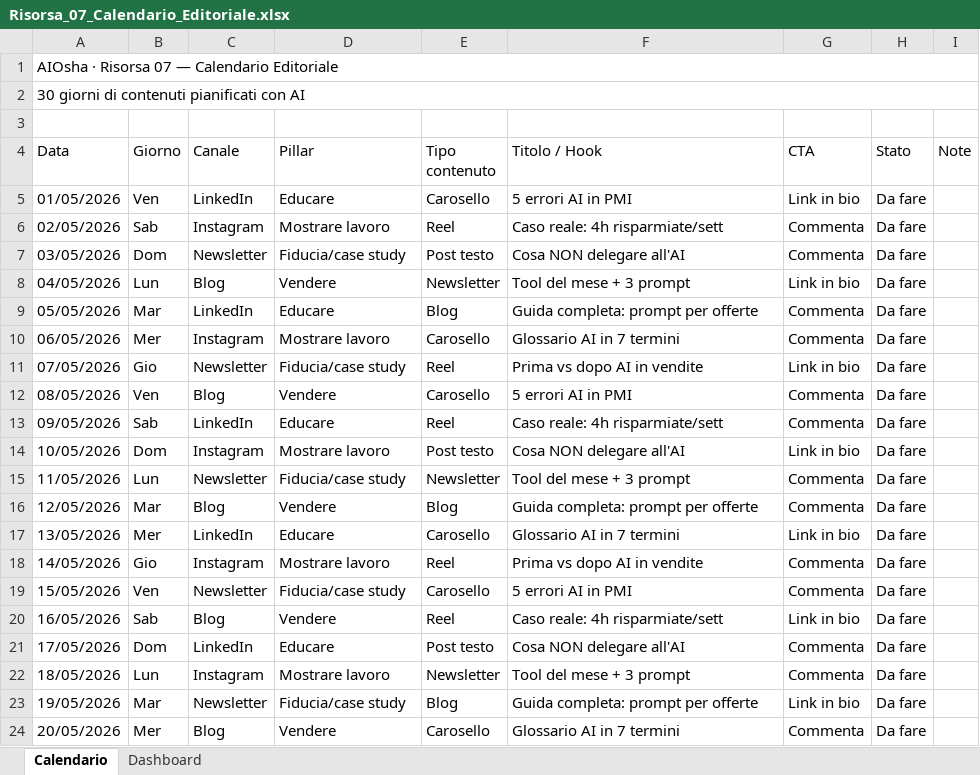
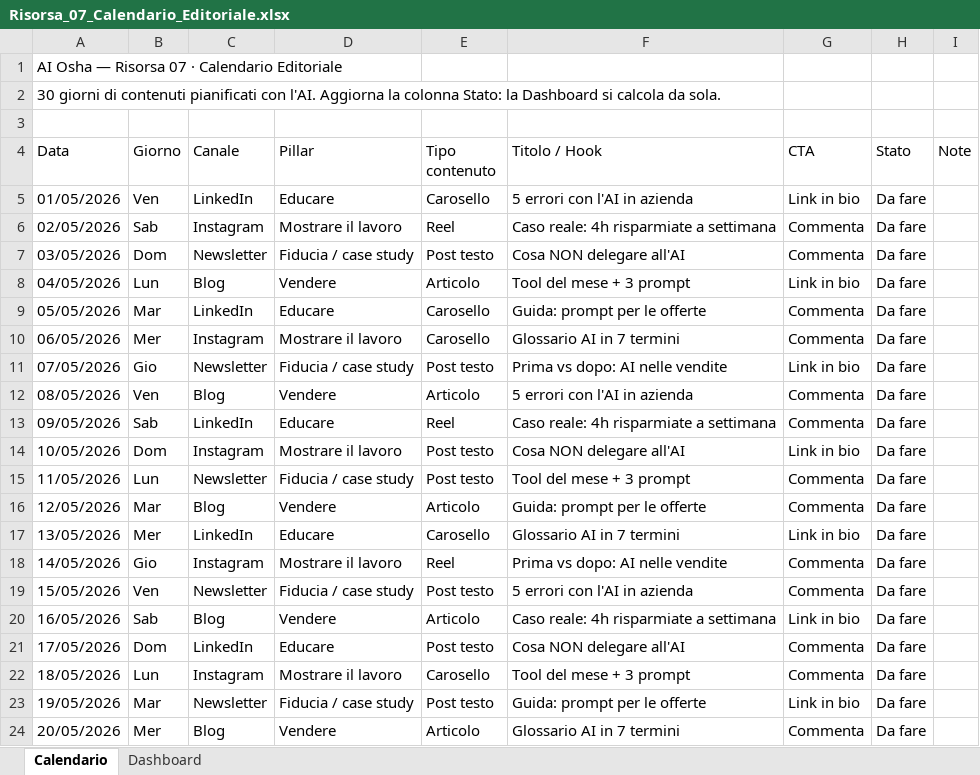
Before and after one commit to Aliosaaaa/ai-in-pratica-risorse, an Excel workbook: risorse/Risorsa_07_Calendario_Editoriale.xlsx, sheet Calendario, drawn as a sheet; only a part is shown; values as stored, in another font and other column widths than the file's, no cell formats; conditional formats not drawn; the diff covers the shown part only; the diff names each change by its address in the sheet, - before the commit and + after, or states it on an @@ line.

```diff
--- a/risorse/Risorsa_07_Calendario_Editoriale.xlsx (sheet Calendario)
+++ b/risorse/Risorsa_07_Calendario_Editoriale.xlsx (sheet Calendario)
-A1 (Data): AIOsha · Risorsa 07 — Calendario Editoriale
+A1 (Data): AI Osha — Risorsa 07 · Calendario Editoriale
-A1:I1 merged
-A2 (Data): …pianificati con AI
+A2 (Data): …pianificati con l'AI. Aggiorna la colonna Stato: la Dashboard si calcola da sola.
-A2:I2 merged
-F5 (Titolo / Hook): 5 errori AI in PMI
+F5 (Titolo / Hook): 5 errori con l'AI in azienda
-D6 (Pillar): Mostrare lavoro
+D6 (Pillar): Mostrare il lavoro
-F6 (Titolo / Hook): Caso reale: 4h risparmiate/sett
+F6 (Titolo / Hook): Caso reale: 4h risparmiate a settimana
-D7 (Pillar): Fiducia/case study
+D7 (Pillar): Fiducia / case study
-E8 (Tipo contenuto): Newsletter
+E8 (Tipo contenuto): Articolo
-E9 (Tipo contenuto): Blog
+E9 (Tipo contenuto): Carosello
-F9 (Titolo / Hook): Guida completa: prompt per offerte
+F9 (Titolo / Hook): Guida: prompt per le offerte
-D10 (Pillar): Mostrare lavoro
+D10 (Pillar): Mostrare il lavoro
-D11 (Pillar): Fiducia/case study
+D11 (Pillar): Fiducia / case study
-E11 (Tipo contenuto): Reel
+E11 (Tipo contenuto): Post testo
-F11 (Titolo / Hook): Prima vs dopo AI in vendite
+F11 (Titolo / Hook): Prima vs dopo: AI nelle vendite
-E12 (Tipo contenuto): Carosello
+E12 (Tipo contenuto): Articolo
-F12 (Titolo / Hook): 5 errori AI in PMI
+F12 (Titolo / Hook): 5 errori con l'AI in azienda
-F13 (Titolo / Hook): Caso reale: 4h risparmiate/sett
+F13 (Titolo / Hook): Caso reale: 4h risparmiate a settimana
-D14 (Pillar): Mostrare lavoro
+D14 (Pillar): Mostrare il lavoro
-D15 (Pillar): Fiducia/case study
+D15 (Pillar): Fiducia / case study
-E15 (Tipo contenuto): Newsletter
+E15 (Tipo contenuto): Post testo
-E16 (Tipo contenuto): Blog
+E16 (Tipo contenuto): Articolo
-F16 (Titolo / Hook): Guida completa: prompt per offerte
+F16 (Titolo / Hook): Guida: prompt per le offerte
-D18 (Pillar): Mostrare lavoro
+D18 (Pillar): Mostrare il lavoro
-F18 (Titolo / Hook): Prima vs dopo AI in vendite
+F18 (Titolo / Hook): Prima vs dopo: AI nelle vendite
-D19 (Pillar): Fiducia/case study
+D19 (Pillar): Fiducia / case study
-E19 (Tipo contenuto): Carosello
+E19 (Tipo contenuto): Post testo
-F19 (Titolo / Hook): 5 errori AI in PMI
+F19 (Titolo / Hook): 5 errori con l'AI in azienda
-E20 (Tipo contenuto): Reel
+E20 (Tipo contenuto): Articolo
-F20 (Titolo / Hook): Caso reale: 4h risparmiate/sett
+F20 (Titolo / Hook): Caso reale: 4h risparmiate a settimana
-D22 (Pillar): Mostrare lavoro
+D22 (Pillar): Mostrare il lavoro
-E22 (Tipo contenuto): Newsletter
+E22 (Tipo contenuto): Carosello
-D23 (Pillar): Fiducia/case study
+D23 (Pillar): Fiducia / case study
-E23 (Tipo contenuto): Blog
+E23 (Tipo contenuto): Post testo
-F23 (Titolo / Hook): Guida completa: prompt per offerte
+F23 (Titolo / Hook): Guida: prompt per le offerte
-E24 (Tipo contenuto): Carosello
+E24 (Tipo contenuto): Articolo
```
Also changed, not shown: 18 edited cells elsewhere in this sheet, sheet Dashboard, cell formats, risorse/Risorsa_10_CRM_Minimo.xlsx, risorse/Risorsa_11_Chiusura_Mensile.xlsx, 24 other files.
